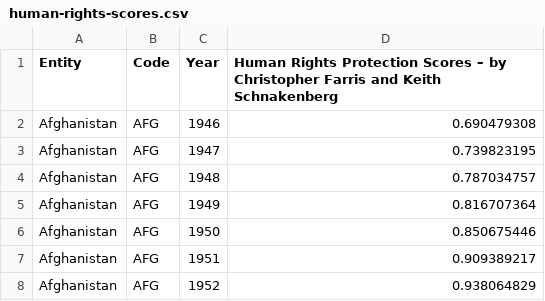
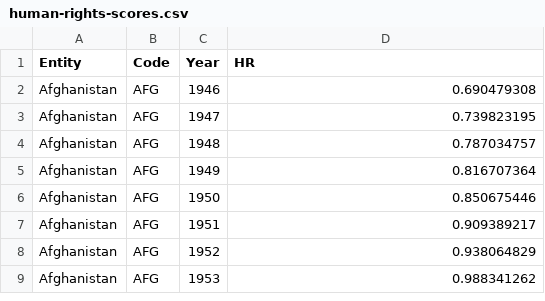
Before and after one commit to annafougeras/d3-rights, a CSV file: datasets/human-rights-scores.csv, drawn as a sheet; only a part is shown; the shorter side is filled out with more unchanged rows.

Commit message:
Normalize data headers

```diff
--- a/datasets/human-rights-scores.csv
+++ b/datasets/human-rights-scores.csv
@@ -1,2 +1,2 @@
-Entity,Code,Year,Human Rights Protection Scores – by Christopher Farris and Keith Schnakenberg
+Entity,Code,Year,HR
 Afghanistan,AFG,1946,0.690479308
```
Also changed, not shown: datasets/human-rights-violations.csv, datasets/income-share-held-by-richest-10.csv, 1 other file.
